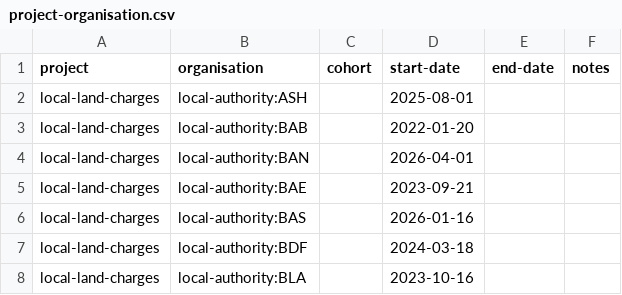
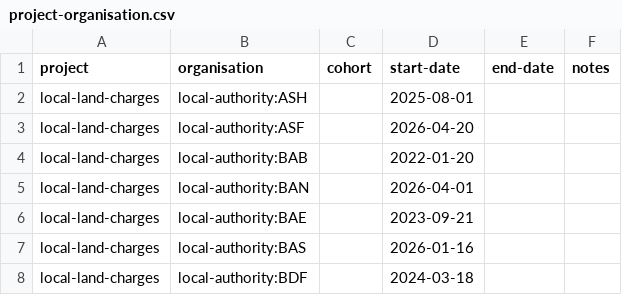
Before and after one commit to digital-land/specification, a CSV file: specification/project-organisation.csv, drawn as a sheet; only a part is shown; the shorter side is filled out with more unchanged rows.

Commit message:
Rebuilt specification 2026-03-12

```diff
--- a/specification/project-organisation.csv
+++ b/specification/project-organisation.csv
@@ -2,2 +2,3 @@ project,organisation,cohort,start-date,end-date,notes
 local-land-charges,local-authority:ASH,,2025-08-01,,
+local-land-charges,local-authority:ASF,,2026-04-20,,
 local-land-charges,local-authority:BAB,,2022-01-20,,
```
